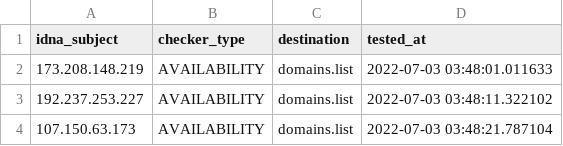
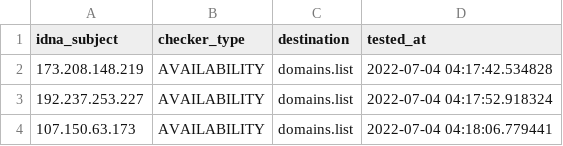
Before and after one commit to Ultimate-Hosts-Blacklist/Mitchell_Krog_Snooping_IPS, a CSV file: .pyfunceble/inactive.csv, drawn as a sheet.

```diff
--- a/.pyfunceble/inactive.csv
+++ b/.pyfunceble/inactive.csv
@@ -1,4 +1,4 @@
 idna_subject,checker_type,destination,tested_at
-173.208.148.219,AVAILABILITY,domains.list,2022-07-03 03:48:01.011633
-192.237.253.227,AVAILABILITY,domains.list,2022-07-03 03:48:11.322102
-107.150.63.173,AVAILABILITY,domains.list,2022-07-03 03:48:21.787104
+173.208.148.219,AVAILABILITY,domains.list,2022-07-04 04:17:42.534828
+192.237.253.227,AVAILABILITY,domains.list,2022-07-04 04:17:52.918324
+107.150.63.173,AVAILABILITY,domains.list,2022-07-04 04:18:06.779441
```
Also changed, not shown: 7 other files.
